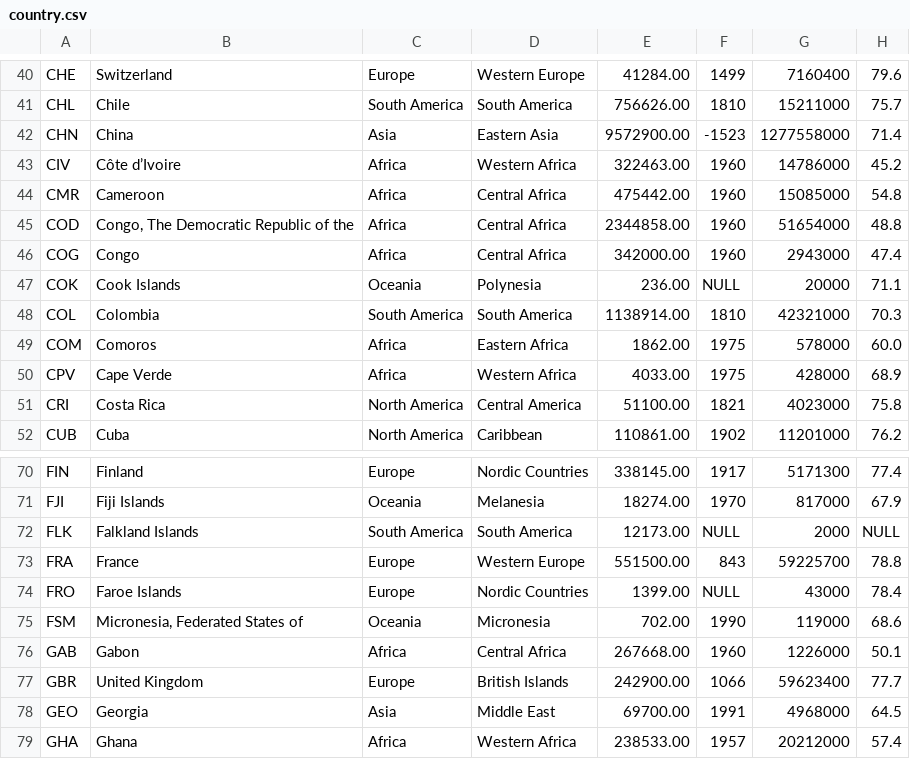
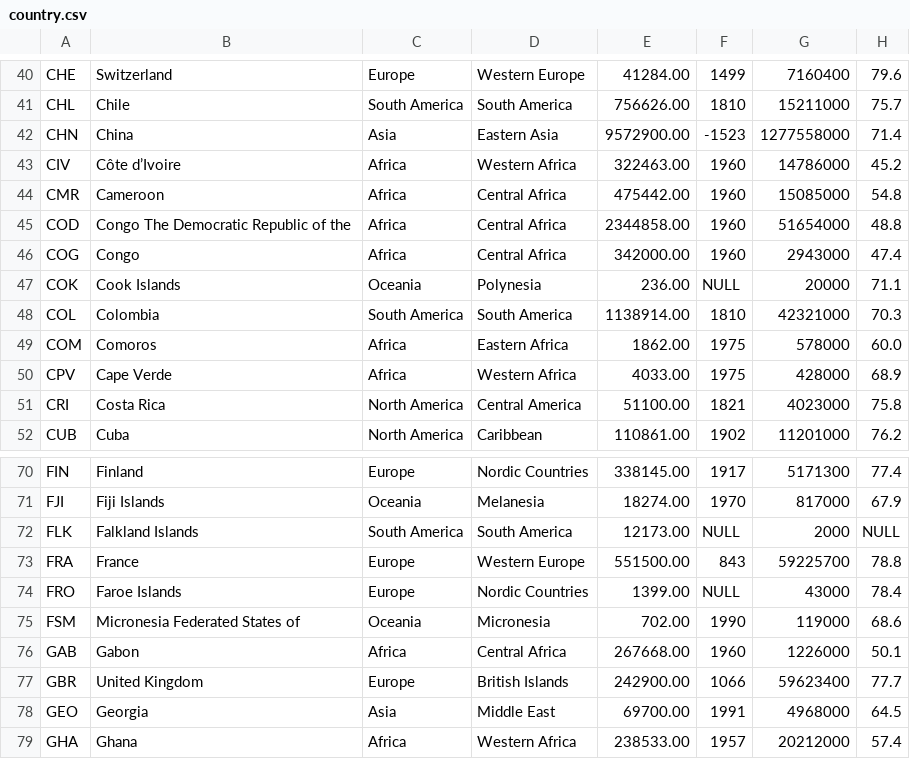
Before and after one commit to nwlongnecker/CS542Project4, a CSV file: country.csv, drawn as a sheet; only a part is shown, gaps mark what is left out; the diff names each change by its address in the sheet, - before the commit and + after, or states it on an @@ line.

```diff
--- a/country.csv
+++ b/country.csv
-B45: Congo, The Democratic Republic of the
+B45: Congo The Democratic Republic of the
-B75: Micronesia, Federated States of
+B75: Micronesia Federated States of
```
Also changed, not shown: 2 other files.
